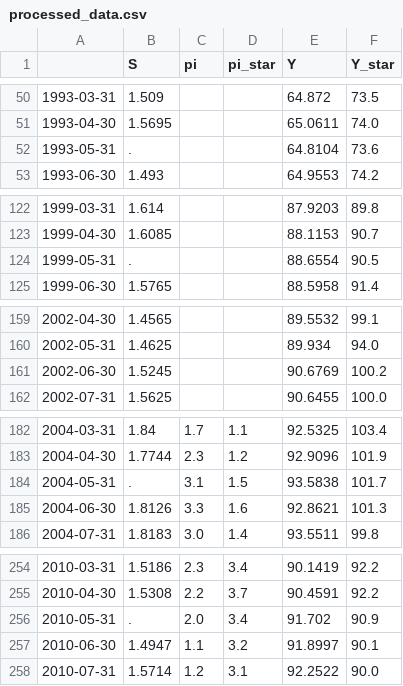
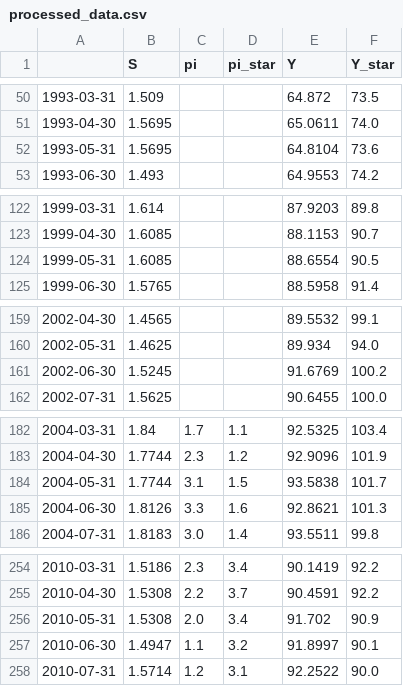
Before and after one commit to ForecastECON409/simple-molodtsova-papell, a CSV file: data/processed_data.csv, drawn as a sheet; only a part is shown, gaps mark what is left out; the diff covers the shown part only.

```diff
--- a/data/processed_data.csv
+++ b/data/processed_data.csv
@@ -51,3 +51,3 @@
 1993-04-30,1.5695,,,65.0611,74.0
-1993-05-31,.,,,64.8104,73.6
+1993-05-31,1.5695,,,64.8104,73.6
 1993-06-30,1.493,,,64.9553,74.2
@@ -123,3 +123,3 @@
 1999-04-30,1.6085,,,88.1153,90.7
-1999-05-31,.,,,88.6554,90.5
+1999-05-31,1.6085,,,88.6554,90.5
 1999-06-30,1.5765,,,88.5958,91.4
@@ -160,3 +160,3 @@
 2002-05-31,1.4625,,,89.934,94.0
-2002-06-30,1.5245,,,90.6769,100.2
+2002-06-30,1.5245,,,91.6769,100.2
 2002-07-31,1.5625,,,90.6455,100.0
@@ -183,3 +183,3 @@
 2004-04-30,1.7744,2.3,1.2,92.9096,101.9
-2004-05-31,.,3.1,1.5,93.5838,101.7
+2004-05-31,1.7744,3.1,1.5,93.5838,101.7
 2004-06-30,1.8126,3.3,1.6,92.8621,101.3
@@ -255,3 +255,3 @@
 2010-04-30,1.5308,2.2,3.7,90.4591,92.2
-2010-05-31,.,2.0,3.4,91.702,90.9
+2010-05-31,1.5308,2.0,3.4,91.702,90.9
 2010-06-30,1.4947,1.1,3.2,91.8997,90.1
```
Also changed, not shown: 3 edited cells elsewhere in this file, 1 other file.
